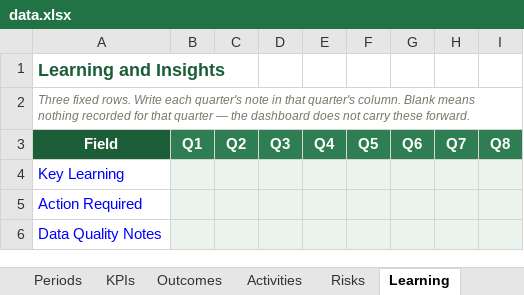
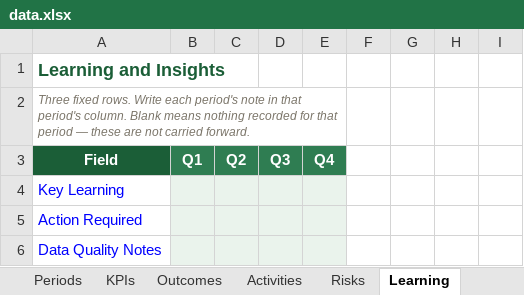
Before and after one commit to bhusalgeneralstores-wq/My_file, an Excel workbook: data.xlsx, sheet Learning, drawn as a sheet; values as stored, in another font and other column widths than the file's, no borders; the diff names each change by its address in the sheet, - before the commit and + after, or states it on an @@ line.

```diff
--- a/data.xlsx (sheet Learning)
+++ b/data.xlsx (sheet Learning)
-A2: …Write each quarter's note in that quarter's column. Blank means nothing recorded for that quarter — the dashboard does not carry these forward.
+A2: …Write each period's note in that period's column. Blank means nothing recorded for that period — these are not carried forward.
-A2:I2 merged
+A2:E2 merged
-F3: Q5
+F3: (empty)
-F3:I3 fill: #2F7D52
+F3:I3 fill: none
-G3: Q6
+G3: (empty)
-H3: Q7
+H3: (empty)
-I3: Q8
+I3: (empty)
-F4:I6 fill: #EAF3EC
+F4:I6 fill: none
```
Also changed, not shown: sheet Activities, sheet README, sheet Outcomes, sheet Risks, sheet KPIs, sheet Periods, 1 other file.
